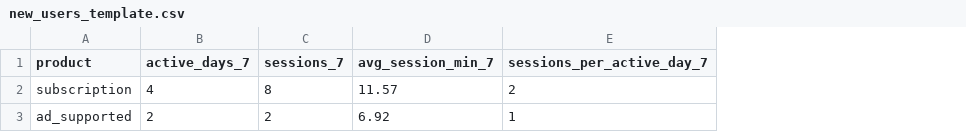
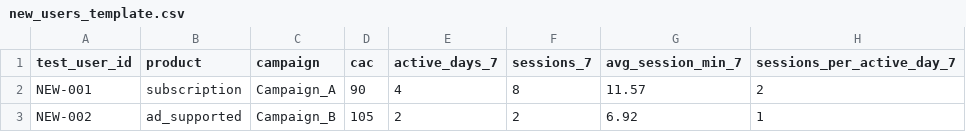
Before and after one commit to mxnu2001/CEL_ASSIGNMENT, a CSV file: data/new_users_template.csv, drawn as a sheet; only a part is shown; the diff names each change by its address in the sheet, - before the commit and + after, or states it on an @@ line.

```diff
--- a/data/new_users_template.csv
+++ b/data/new_users_template.csv
+column A (test_user_id), rows 2-3: NEW-001 | NEW-002
+column C (campaign), rows 2-3: Campaign_A | Campaign_B
+column D (cac), rows 2-3: 90 | 105
```
Also changed, not shown: data/test_users_for_prediction.csv, outputs/test_user_predictions.csv, 5 other files.
